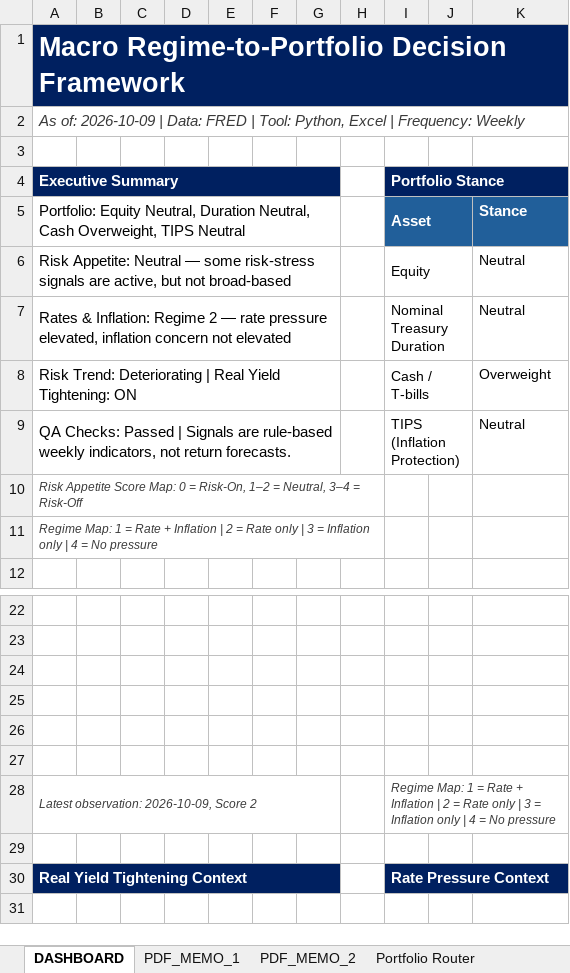
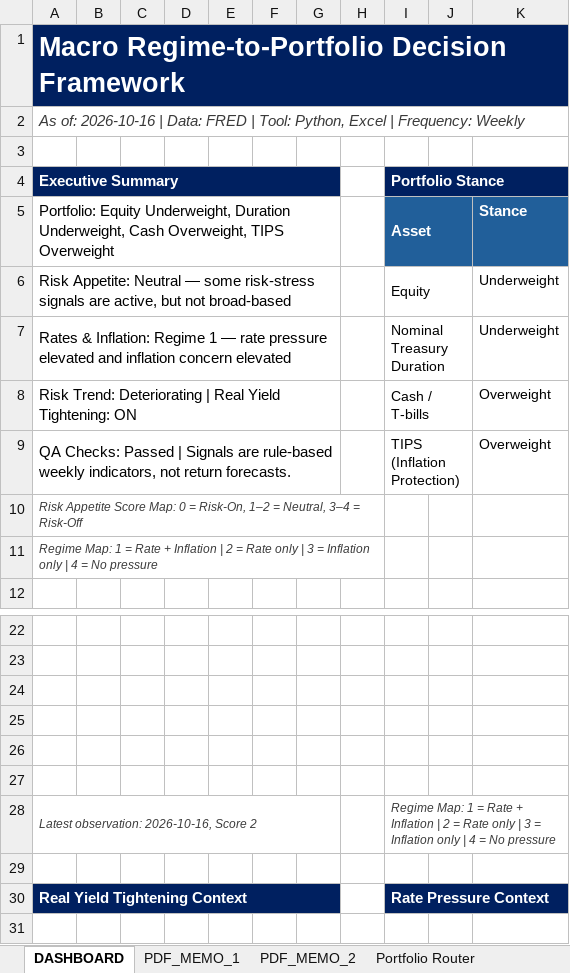
Before and after one commit to LeoJunghyunIm/macro-regime-portfolio-framework, an Excel workbook: sample_output/Macro_Regime_Framework_Output_Sample.xlsx, sheet DASHBOARD, drawn as a sheet; only a part is shown, gaps mark what is left out; values as stored, in another font and other column widths than the file's, no borders; charts and pictures not drawn; the diff names each change by its address in the sheet, - before the commit and + after, or states it on an @@ line.

```diff
--- a/sample_output/Macro_Regime_Framework_Output_Sample.xlsx (sheet DASHBOARD)
+++ b/sample_output/Macro_Regime_Framework_Output_Sample.xlsx (sheet DASHBOARD)
-A2 (Executive Summary): As of: 2026-10-09 | Data:…
+A2 (Executive Summary): As of: 2026-10-16 | Data:…
-A5 (Executive Summary): Portfolio: Equity Neutral, Duration Neutral, Cash Overweight, TIPS Neutral
+A5 (Executive Summary): Portfolio: Equity Underweight, Duration Underweight, Cash Overweight, TIPS Overweight
-K6:K7: Neutral
+K6:K7: Underweight
-A7 (Executive Summary): …Inflation: Regime 2 — rate pressure elevated, inflation concern not elevated
+A7 (Executive Summary): …Inflation: Regime 1 — rate pressure elevated and inflation concern elevated
-K9: Neutral
+K9: Overweight
-A28 (Executive Summary): Latest observation: 2026-10-09, Score 2
+A28 (Executive Summary): Latest observation: 2026-10-16, Score 2
```
Also changed, not shown: sheet Risk Appetite, sheet Portfolio Router, sheet PDF_MEMO_1, sheet Rates & Inflation, sheet Regime Co-occurrence, sheet Data Quality, 1 more sheet, hidden cells, charts or pictures, 4 other files.
